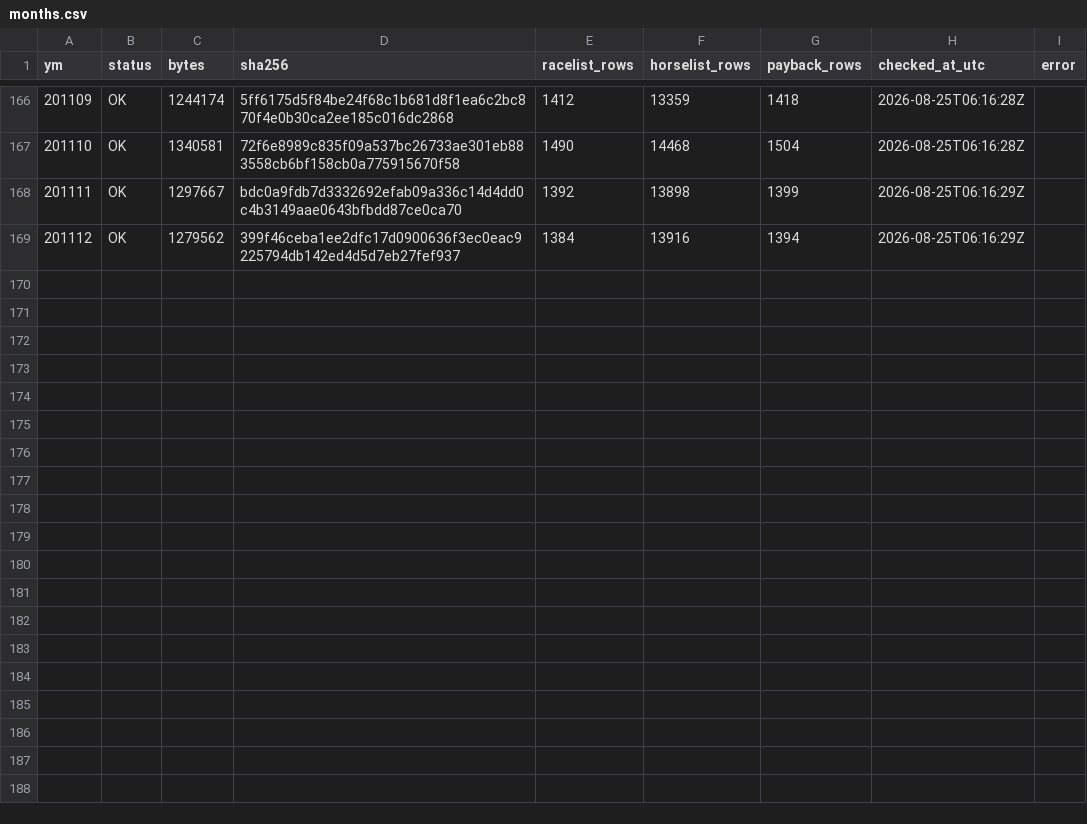
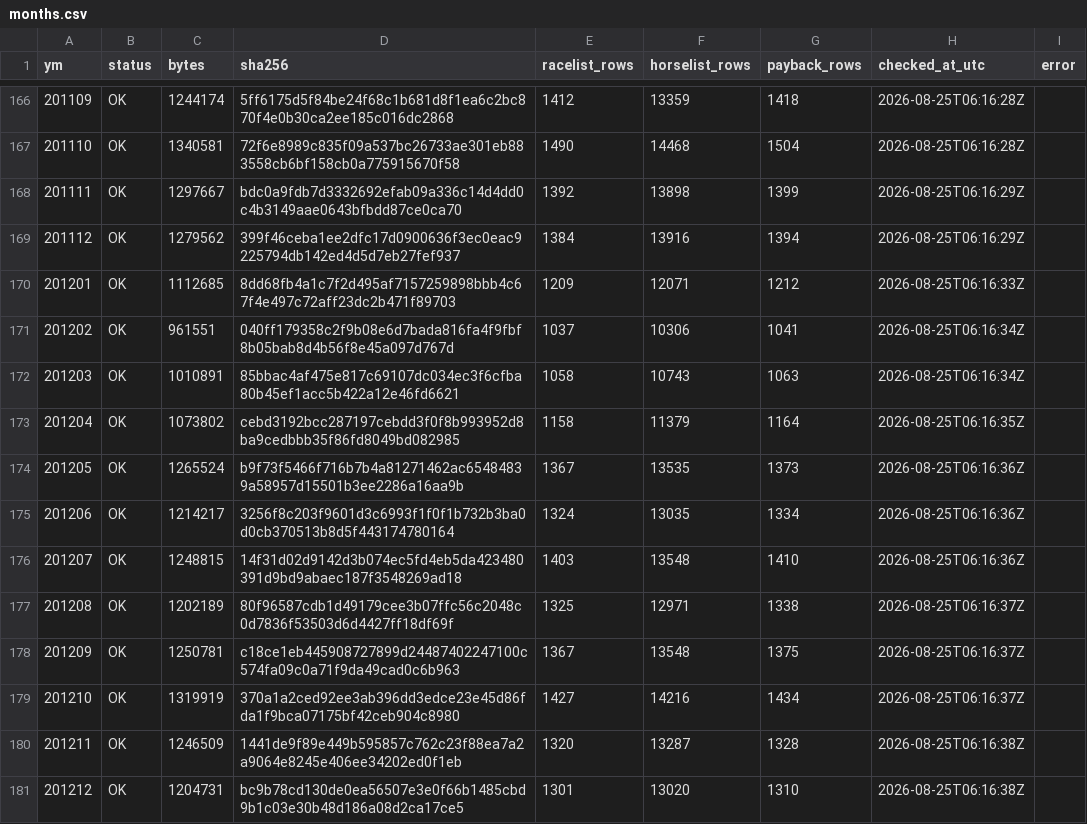
Before and after one commit to siyokugo-rgb/lightgbm-android-build, a CSV file: data-manifests/nar-history/months.csv, drawn as a sheet; only a part is shown, gaps mark what is left out; the diff names each change by its address in the sheet, - before the commit and + after, or states it on an @@ line.

Commit message:
Record NAR 2012 history manifest

```diff
--- a/data-manifests/nar-history/months.csv
+++ b/data-manifests/nar-history/months.csv
+row 170: 201201 | OK | 1112685 | 8dd68fb4a1c7f2d495af7157259898bbb4c67f4e497c72aff23dc2b471f89703 | 1209 | 12071 | 1212 | 2026-08-25T06:16:33Z
+row 171: 201202 | OK | 961551 | 040ff179358c2f9b08e6d7bada816fa4f9fbf8b05bab8d4b56f8e45a097d767d | 1037 | 10306 | 1041 | 2026-08-25T06:16:34Z
+row 172: 201203 | OK | 1010891 | 85bbac4af475e817c69107dc034ec3f6cfba80b45ef1acc5b422a12e46fd6621 | 1058 | 10743 | 1063 | 2026-08-25T06:16:34Z
+row 173: 201204 | OK | 1073802 | cebd3192bcc287197cebdd3f0f8b993952d8ba9cedbbb35f86fd8049bd082985 | 1158 | 11379 | 1164 | 2026-08-25T06:16:35Z
+row 174: 201205 | OK | 1265524 | b9f73f5466f716b7b4a81271462ac65484839a58957d15501b3ee2286a16aa9b | 1367 | 13535 | 1373 | 2026-08-25T06:16:36Z
+row 175: 201206 | OK | 1214217 | 3256f8c203f9601d3c6993f1f0f1b732b3ba0d0cb370513b8d5f443174780164 | 1324 | 13035 | 1334 | 2026-08-25T06:16:36Z
+row 176: 201207 | OK | 1248815 | 14f31d02d9142d3b074ec5fd4eb5da423480391d9bd9abaec187f3548269ad18 | 1403 | 13548 | 1410 | 2026-08-25T06:16:36Z
+row 177: 201208 | OK | 1202189 | 80f96587cdb1d49179cee3b07ffc56c2048c0d7836f53503d6d4427ff18df69f | 1325 | 12971 | 1338 | 2026-08-25T06:16:37Z
+row 178: 201209 | OK | 1250781 | c18ce1eb445908727899d24487402247100c574fa09c0a71f9da49cad0c6b963 | 1367 | 13548 | 1375 | 2026-08-25T06:16:37Z
+row 179: 201210 | OK | 1319919 | 370a1a2ced92ee3ab396dd3edce23e45d86fda1f9bca07175bf42ceb904c8980 | 1427 | 14216 | 1434 | 2026-08-25T06:16:37Z
+row 180: 201211 | OK | 1246509 | 1441de9f89e449b595857c762c23f88ea7a2a9064e8245e406ee34202ed0f1eb | 1320 | 13287 | 1328 | 2026-08-25T06:16:38Z
+row 181: 201212 | OK | 1204731 | bc9b78cd130de0ea56507e3e0f66b1485cbd9b1c03e30b48d186a08d2ca17ce5 | 1301 | 13020 | 1310 | 2026-08-25T06:16:38Z
```
